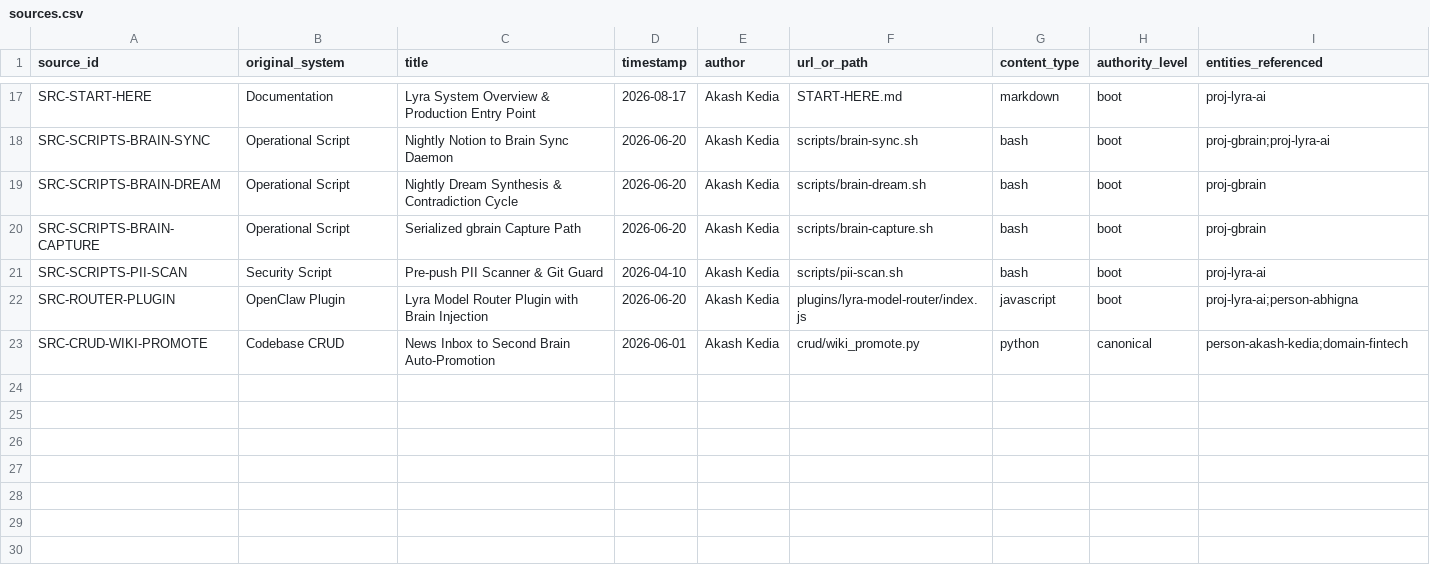
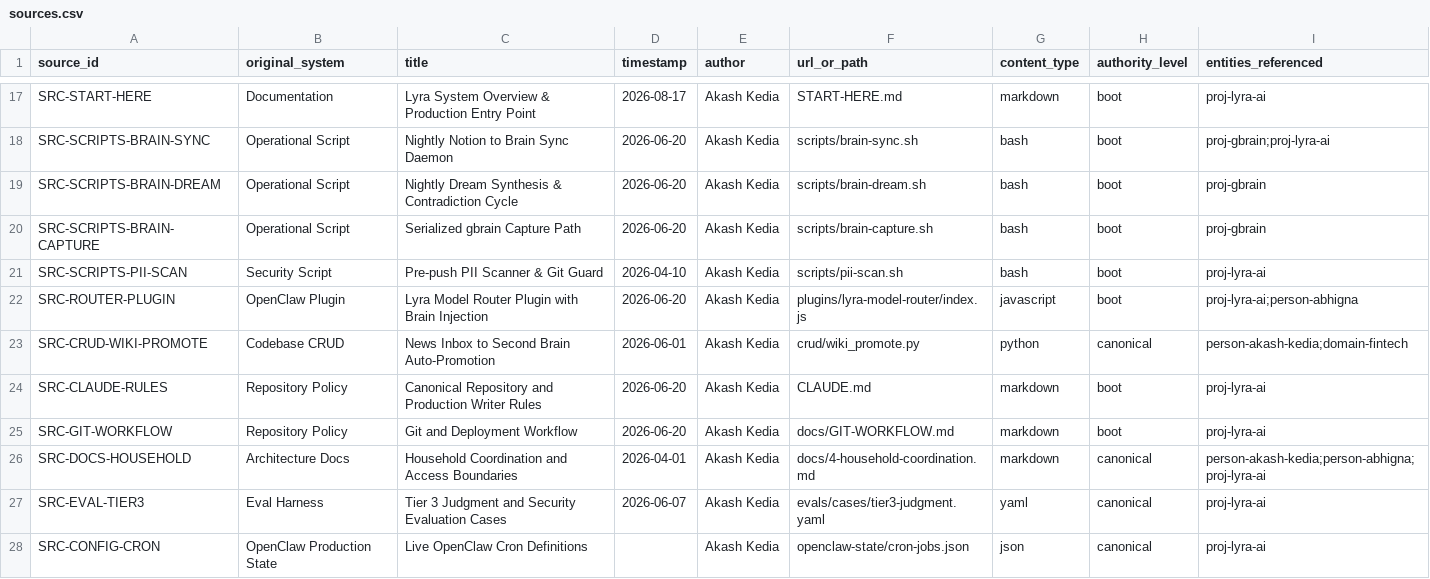
Before and after one commit to ahkedia/lyra-ai, a CSV file: knowledge-brain-export/sources.csv, drawn as a sheet; only a part is shown, gaps mark what is left out; the diff names each change by its address in the sheet, - before the commit and + after, or states it on an @@ line.

```diff
--- a/knowledge-brain-export/sources.csv
+++ b/knowledge-brain-export/sources.csv
+row 24: SRC-CLAUDE-RULES | Repository Policy | Canonical Repository and Production Writer Rules | 2026-06-20 | Akash Kedia | CLAUDE.md | markdown | boot | proj-lyra-ai
+row 25: SRC-GIT-WORKFLOW | Repository Policy | Git and Deployment Workflow | 2026-06-20 | Akash Kedia | docs/GIT-WORKFLOW.md | markdown | boot | proj-lyra-ai
+row 26: SRC-DOCS-HOUSEHOLD | Architecture Docs | Household Coordination and Access Boundaries | 2026-04-01 | Akash Kedia | docs/4-household-coordination.md | markdown | canonical | person-akash-kedia;person-abhigna;proj-lyra-ai
+row 27: SRC-EVAL-TIER3 | Eval Harness | Tier 3 Judgment and Security Evaluation Cases | 2026-06-07 | Akash Kedia | evals/cases/tier3-judgment.yaml | yaml | canonical | proj-lyra-ai
+row 28: SRC-CONFIG-CRON | OpenClaw Production State | Live OpenClaw Cron Definitions |  | Akash Kedia | openclaw-state/cron-jobs.json | json | canonical | proj-lyra-ai
```
Also changed, not shown: 17 other files.
